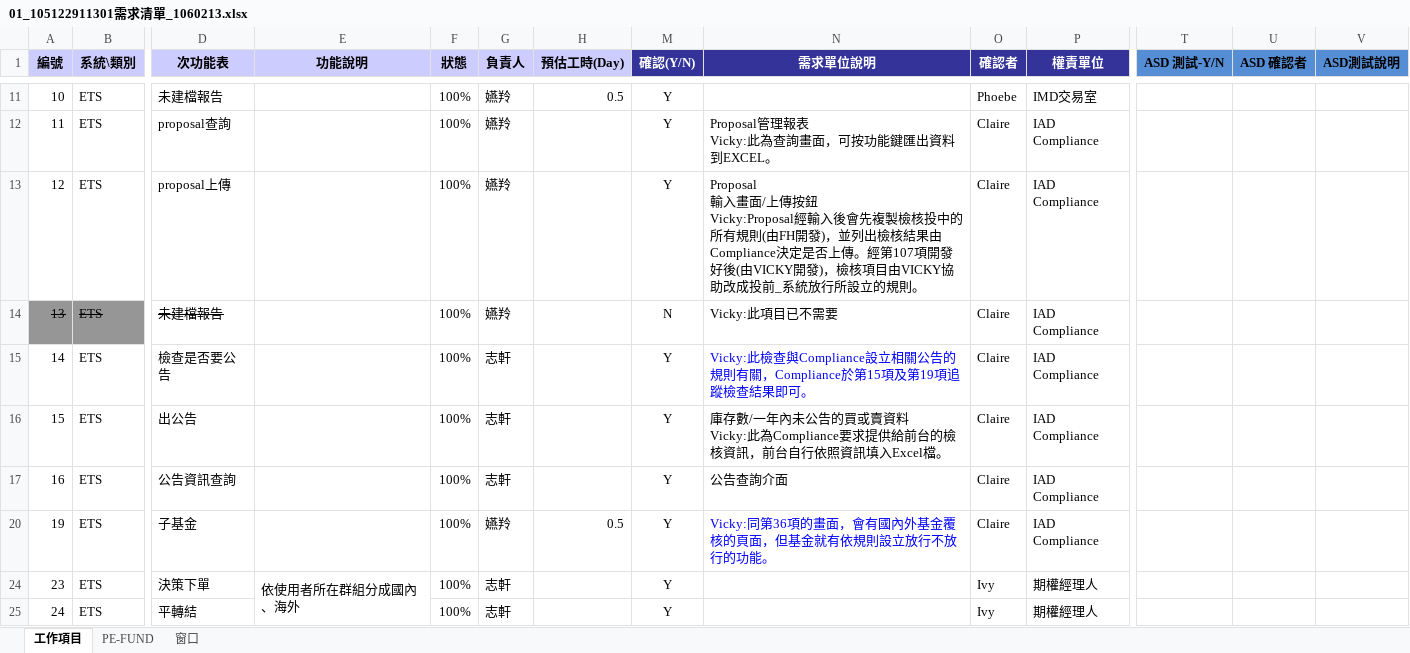
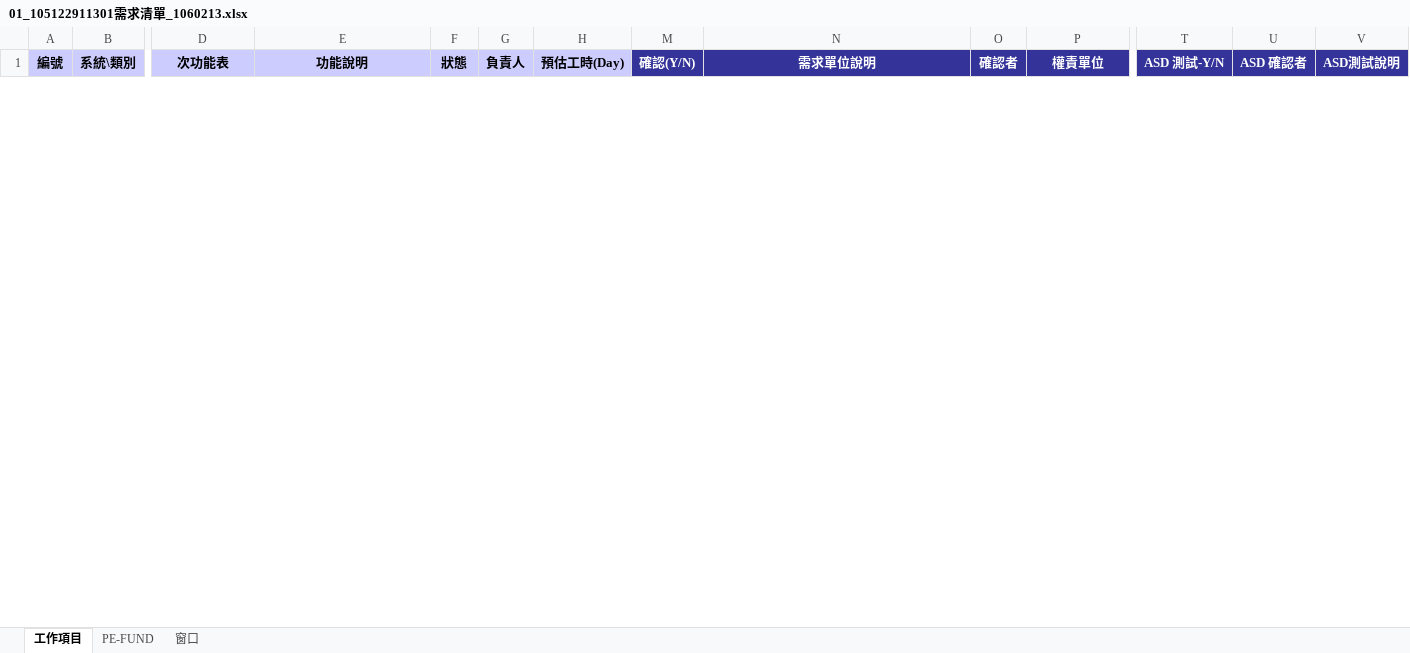
Before and after one commit to TuJack/TransferData, an Excel workbook: 05_基金及海外期貨/02_工作與需求項目/10_ASD自行測試報告/01_105122911301需求清單_1060213.xlsx, sheet 工作項目, drawn as a sheet; only a part is shown, gaps mark what is left out; values as stored, in another font and other column widths than the file's, no borders; removed rows and columns are numbered as before the commit, all else as after; rows hold the shown columns only; ↵ is a line break in a cell; the diff covers the shown part only; the diff names each change by its address in the sheet, - before the commit and + after, or states it on an @@ line.

```diff
--- a/05_基金及海外期貨/02_工作與需求項目/10_ASD自行測試報告/01_105122911301需求清單_1060213.xlsx (sheet 工作項目)
+++ b/05_基金及海外期貨/02_工作與需求項目/10_ASD自行測試報告/01_105122911301需求清單_1060213.xlsx (sheet 工作項目)
@@ T1:V1 fill: #558ED5 → #333399, text colour: black → #FFFFFF @@
@@ row 11 hidden: 10 | ETS | 未建檔報告 |  | 100% | 嬿羚 | 0.5 | Y |  | Phoebe | IMD交易室 @@
@@ row 12 hidden: 11 | ETS | proposal查詢 |  | 100% | 嬿羚 |  | Y | Proposal管理報表 ↵ Vicky:此為查詢畫面，可按功能鍵匯出資料到EXCEL。 | Claire | IAD Compliance @@
@@ row 13 hidden: 12 | ETS | proposal上傳 |  | 100% | 嬿羚 |  | Y | Proposal ↵ 輸入畫面/上傳按鈕 ↵ Vicky:Proposal經輸入後會先複製檢核投中的所有規則(由FH開發)，並列出檢核結果由Compliance決定是否上傳。經第107項開發好後(由VICKY開發)，檢核項目由VICKY協助改成投前_系統放行所設立的規則。 | Claire | IAD Compliance @@
@@ row 14 hidden: 13 | ETS | 未建檔報告 |  | 100% | 嬿羚 |  | N | Vicky:此項目已不需要 | Claire | IAD Compliance @@
@@ row 15 hidden: 14 | ETS | 檢查是否要公告 |  | 100% | 志軒 |  | Y | Vicky:此檢查與Compliance設立相關公告的規則有關，Compliance於第15項及第19項追蹤檢查結果即可。 | Claire | IAD Compliance @@
@@ row 16 hidden: 15 | ETS | 出公告 |  | 100% | 志軒 |  | Y | 庫存數/一年內未公告的買或賣資料 ↵ Vicky:此為Compliance要求提供給前台的檢核資訊，前台自行依照資訊填入Excel檔。 | Claire | IAD Compliance @@
@@ row 17 hidden: 16 | ETS | 公告資訊查詢 |  | 100% | 志軒 |  | Y | 公告查詢介面 | Claire | IAD Compliance @@
@@ row 20 hidden: 19 | ETS | 子基金 |  | 100% | 嬿羚 | 0.5 | Y | Vicky:同第36項的畫面，會有國內外基金覆核的頁面，但基金就有依規則設立放行不放行的功能。 | Claire | IAD Compliance @@
@@ row 24 hidden: 23 | ETS | 決策下單 | 依使用者所在群組分成國內、海外 | 100% | 志軒 |  | Y |  | Ivy | 期權經理人 @@
@@ row 25 hidden: 24 | ETS | 平轉結 |  | 100% | 志軒 |  | Y |  | Ivy | 期權經理人 @@
```
Also changed, not shown: 5 added rows and 59 hidden or unhidden rows elsewhere in this sheet, sheet PE-FUND, sheet 窗口, 1 other file.
